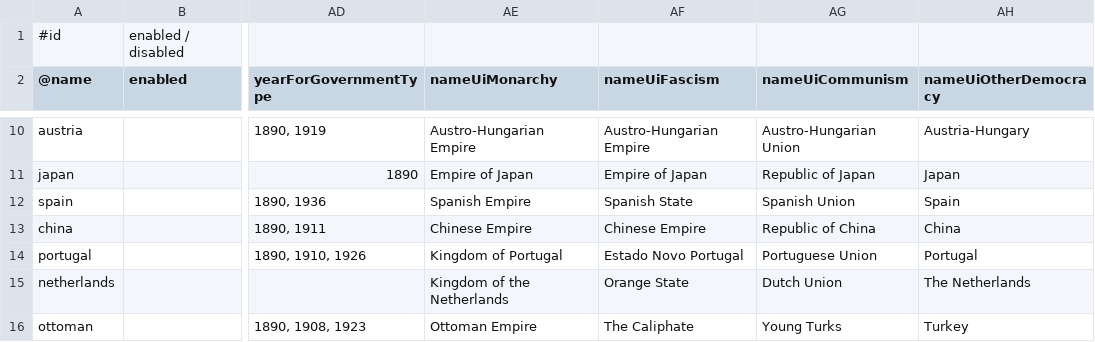
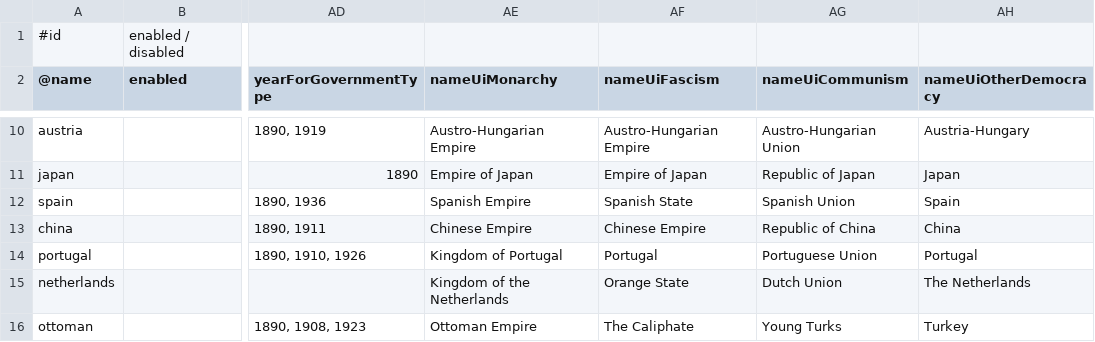
Before and after one commit to brothermunro/Dreadnought-Improvement-Project, a CSV file: players.csv, drawn as a sheet; only a part is shown, gaps mark what is left out; the diff names each change by its address in the sheet, - before the commit and + after, or states it on an @@ line.

Commit message:
Changed name of nationalist Portugal to Portugal

```diff
--- a/players.csv
+++ b/players.csv
-AF14 (nameUiFascism): Estado Novo Portugal
+AF14 (nameUiFascism): Portugal
```
